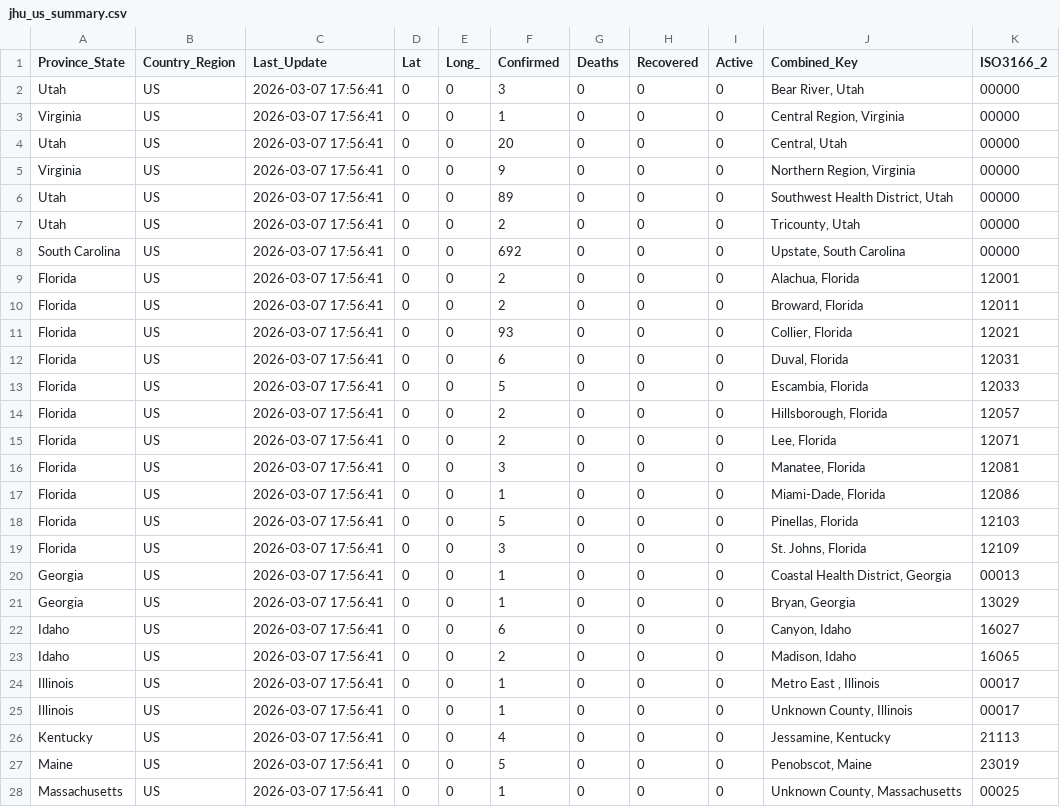
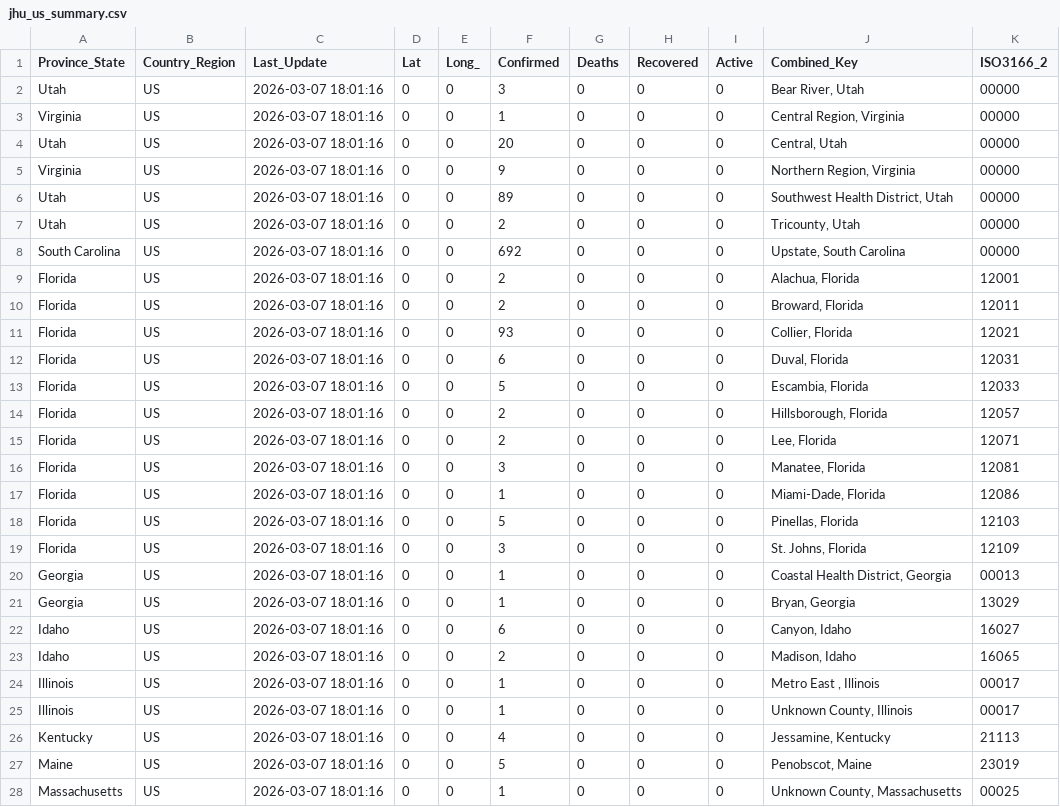
Before and after one commit to sethmund/measles-map, a CSV file: jhu_us_summary.csv, drawn as a sheet; only a part is shown; the diff covers the shown part only.

```diff
--- a/jhu_us_summary.csv
+++ b/jhu_us_summary.csv
@@ -1,28 +1,28 @@
 Province_State,Country_Region,Last_Update,Lat,Long_,Confirmed,Deaths,Recovered,Active,Combined_Key,ISO3166_2
-Utah,US,2026-03-07 17:56:41,0,0,3,0,0,0,"Bear River, Utah",00000
-Virginia,US,2026-03-07 17:56:41,0,0,1,0,0,0,"Central Region, Virginia",00000
-Utah,US,2026-03-07 17:56:41,0,0,20,0,0,0,"Central, Utah",00000
-Virginia,US,2026-03-07 17:56:41,0,0,9,0,0,0,"Northern Region, Virginia",00000
-Utah,US,2026-03-07 17:56:41,0,0,89,0,0,0,"Southwest Health District, Utah",00000
-Utah,US,2026-03-07 17:56:41,0,0,2,0,0,0,"Tricounty, Utah",00000
-South Carolina,US,2026-03-07 17:56:41,0,0,692,0,0,0,"Upstate, South Carolina",00000
-Florida,US,2026-03-07 17:56:41,0,0,2,0,0,0,"Alachua, Florida",12001
-Florida,US,2026-03-07 17:56:41,0,0,2,0,0,0,"Broward, Florida",12011
-Florida,US,2026-03-07 17:56:41,0,0,93,0,0,0,"Collier, Florida",12021
-Florida,US,2026-03-07 17:56:41,0,0,6,0,0,0,"Duval, Florida",12031
-Florida,US,2026-03-07 17:56:41,0,0,5,0,0,0,"Escambia, Florida",12033
-Florida,US,2026-03-07 17:56:41,0,0,2,0,0,0,"Hillsborough, Florida",12057
-Florida,US,2026-03-07 17:56:41,0,0,2,0,0,0,"Lee, Florida",12071
-Florida,US,2026-03-07 17:56:41,0,0,3,0,0,0,"Manatee, Florida",12081
-Florida,US,2026-03-07 17:56:41,0,0,1,0,0,0,"Miami-Dade, Florida",12086
-Florida,US,2026-03-07 17:56:41,0,0,5,0,0,0,"Pinellas, Florida",12103
-Florida,US,2026-03-07 17:56:41,0,0,3,0,0,0,"St. Johns, Florida",12109
-Georgia,US,2026-03-07 17:56:41,0,0,1,0,0,0,"Coastal Health District, Georgia",00013
-Georgia,US,2026-03-07 17:56:41,0,0,1,0,0,0,"Bryan, Georgia",13029
-Idaho,US,2026-03-07 17:56:41,0,0,6,0,0,0,"Canyon, Idaho",16027
-Idaho,US,2026-03-07 17:56:41,0,0,2,0,0,0,"Madison, Idaho",16065
-Illinois,US,2026-03-07 17:56:41,0,0,1,0,0,0,"Metro East , Illinois",00017
-Illinois,US,2026-03-07 17:56:41,0,0,1,0,0,0,"Unknown County, Illinois",00017
-Kentucky,US,2026-03-07 17:56:41,0,0,4,0,0,0,"Jessamine, Kentucky",21113
-Maine,US,2026-03-07 17:56:41,0,0,5,0,0,0,"Penobscot, Maine",23019
-Massachusetts,US,2026-03-07 17:56:41,0,0,1,0,0,0,"Unknown County, Massachusetts",00025
+Utah,US,2026-03-07 18:01:16,0,0,3,0,0,0,"Bear River, Utah",00000
+Virginia,US,2026-03-07 18:01:16,0,0,1,0,0,0,"Central Region, Virginia",00000
+Utah,US,2026-03-07 18:01:16,0,0,20,0,0,0,"Central, Utah",00000
+Virginia,US,2026-03-07 18:01:16,0,0,9,0,0,0,"Northern Region, Virginia",00000
+Utah,US,2026-03-07 18:01:16,0,0,89,0,0,0,"Southwest Health District, Utah",00000
+Utah,US,2026-03-07 18:01:16,0,0,2,0,0,0,"Tricounty, Utah",00000
+South Carolina,US,2026-03-07 18:01:16,0,0,692,0,0,0,"Upstate, South Carolina",00000
+Florida,US,2026-03-07 18:01:16,0,0,2,0,0,0,"Alachua, Florida",12001
+Florida,US,2026-03-07 18:01:16,0,0,2,0,0,0,"Broward, Florida",12011
+Florida,US,2026-03-07 18:01:16,0,0,93,0,0,0,"Collier, Florida",12021
+Florida,US,2026-03-07 18:01:16,0,0,6,0,0,0,"Duval, Florida",12031
+Florida,US,2026-03-07 18:01:16,0,0,5,0,0,0,"Escambia, Florida",12033
+Florida,US,2026-03-07 18:01:16,0,0,2,0,0,0,"Hillsborough, Florida",12057
+Florida,US,2026-03-07 18:01:16,0,0,2,0,0,0,"Lee, Florida",12071
+Florida,US,2026-03-07 18:01:16,0,0,3,0,0,0,"Manatee, Florida",12081
+Florida,US,2026-03-07 18:01:16,0,0,1,0,0,0,"Miami-Dade, Florida",12086
+Florida,US,2026-03-07 18:01:16,0,0,5,0,0,0,"Pinellas, Florida",12103
+Florida,US,2026-03-07 18:01:16,0,0,3,0,0,0,"St. Johns, Florida",12109
+Georgia,US,2026-03-07 18:01:16,0,0,1,0,0,0,"Coastal Health District, Georgia",00013
+Georgia,US,2026-03-07 18:01:16,0,0,1,0,0,0,"Bryan, Georgia",13029
+Idaho,US,2026-03-07 18:01:16,0,0,6,0,0,0,"Canyon, Idaho",16027
+Idaho,US,2026-03-07 18:01:16,0,0,2,0,0,0,"Madison, Idaho",16065
+Illinois,US,2026-03-07 18:01:16,0,0,1,0,0,0,"Metro East , Illinois",00017
+Illinois,US,2026-03-07 18:01:16,0,0,1,0,0,0,"Unknown County, Illinois",00017
+Kentucky,US,2026-03-07 18:01:16,0,0,4,0,0,0,"Jessamine, Kentucky",21113
+Maine,US,2026-03-07 18:01:16,0,0,5,0,0,0,"Penobscot, Maine",23019
+Massachusetts,US,2026-03-07 18:01:16,0,0,1,0,0,0,"Unknown County, Massachusetts",00025
```
Also changed, not shown: 64 edited cells elsewhere in this file.
